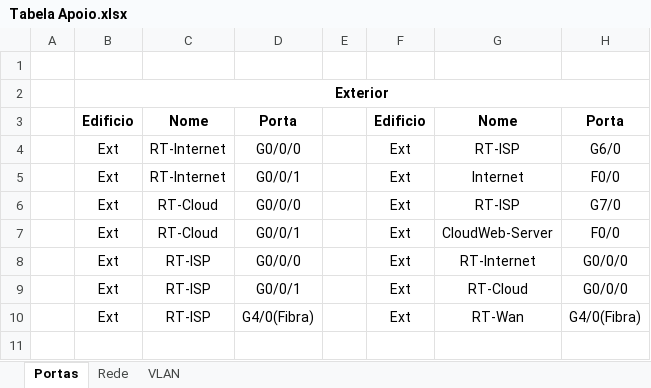
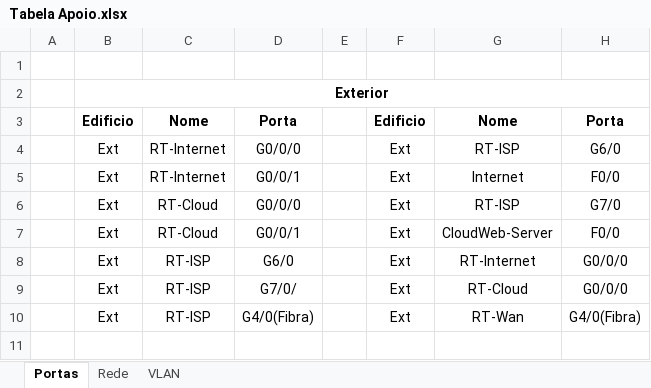
Before and after one commit to JoaoAragaoA039132/PBL, an Excel workbook: Tabela Apoio.xlsx, sheet Portas, drawn as a sheet; only a part is shown; values as stored, in another font and other column widths than the file's, no borders; the diff names each change by its address in the sheet, - before the commit and + after, or states it on an @@ line.

Commit message:
Update Tabela Apoio.xlsx

```diff
--- a/Tabela Apoio.xlsx (sheet Portas)
+++ b/Tabela Apoio.xlsx (sheet Portas)
-D8: G0/0/0
+D8: G6/0
-D9: G0/0/1
+D9: G7/0/
```
Also changed, not shown: sheet Rede.
